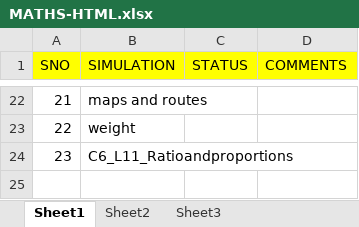
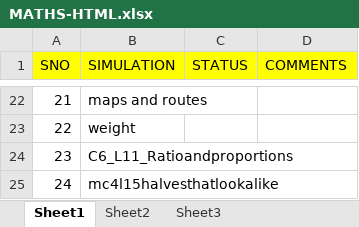
Before and after one commit to htmlcode1234lchs/html1, an Excel workbook: HTML5/Maths HTML/MATHS-HTML.xlsx, sheet Sheet1, drawn as a sheet; only a part is shown, gaps mark what is left out; values as stored, in another font and other column widths than the file's, no borders; the diff names each change by its address in the sheet, - before the commit and + after, or states it on an @@ line.

Commit message:
added mc4halvesthatlookalike

```diff
--- a/HTML5/Maths HTML/MATHS-HTML.xlsx (sheet Sheet1)
+++ b/HTML5/Maths HTML/MATHS-HTML.xlsx (sheet Sheet1)
+row 25: 24 | mc4l15halvesthatlookalike
```
